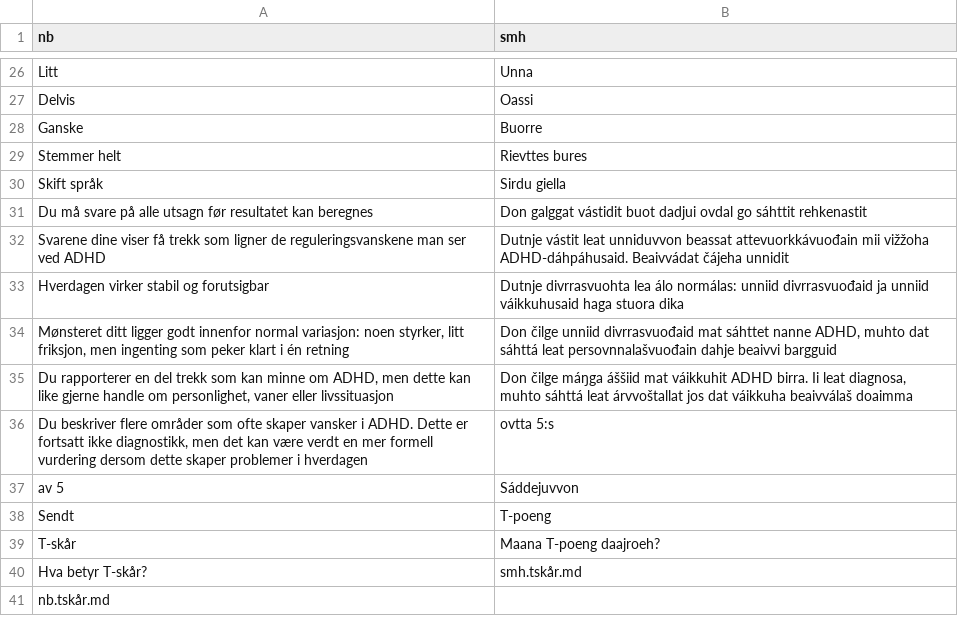
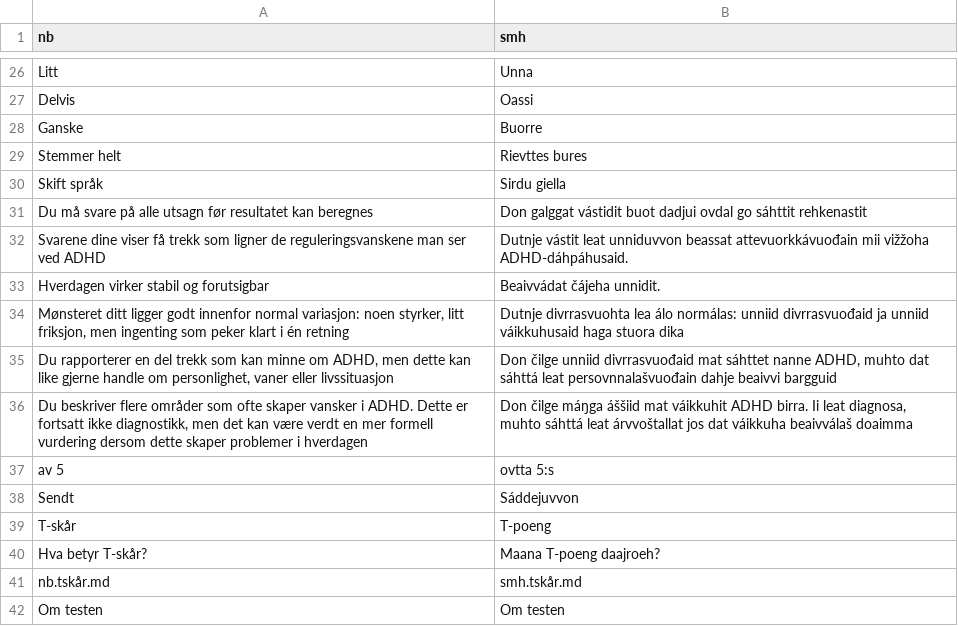
Before and after one commit to rolfmblindgren/adhd-test, a CSV file: translation_smh.csv, drawn as a sheet; only a part is shown, gaps mark what is left out.

```diff
--- a/translation_smh.csv
+++ b/translation_smh.csv
@@ -31,11 +31,12 @@ Skift språk,Sirdu giella
 Du må svare på alle utsagn før resultatet kan beregnes,Don galggat vástidit buot dadjui ovdal go sáhttit rehkenastit
-Svarene dine viser få trekk som ligner de reguleringsvanskene man ser ved ADHD,Dutnje vástit leat unniduvvon beassat attevuorkkávuođain mii vižžoha ADHD-dáhpáhusaid. Beaivvádat čájeha unnidit
-Hverdagen virker stabil og forutsigbar,Dutnje divrrasvuohta lea álo normálas: unniid divrrasvuođaid ja unniid váikkuhusaid haga stuora dika
-"Mønsteret ditt ligger godt innenfor normal variasjon: noen styrker, litt friksjon, men ingenting som peker klart i én retning","Don čilge unniid divrrasvuođaid mat sáhttet nanne ADHD, muhto dat sáhttá leat persovnnalašvuođain dahje beaivvi bargguid"
-"Du rapporterer en del trekk som kan minne om ADHD, men dette kan like gjerne handle om personlighet, vaner eller livssituasjon","Don čilge máŋga áššiid mat váikkuhit ADHD birra. Ii leat diagnosa, muhto sáhttá leat árvvoštallat jos dat váikkuha beaivválaš doaimma"
-"Du beskriver flere områder som ofte skaper vansker i ADHD. Dette er fortsatt ikke diagnostikk, men det kan være verdt en mer formell vurdering dersom dette skaper problemer i hverdagen",ovtta 5:s
-av 5,Sáddejuvvon
-Sendt,T-poeng
-T-skår,Maana T-poeng daajroeh?
-Hva betyr T-skår?,smh.tskår.md
-nb.tskår.md,
+Svarene dine viser få trekk som ligner de reguleringsvanskene man ser ved ADHD,Dutnje vástit leat unniduvvon beassat attevuorkkávuođain mii vižžoha ADHD-dáhpáhusaid.
+Hverdagen virker stabil og forutsigbar,Beaivvádat čájeha unnidit.
+"Mønsteret ditt ligger godt innenfor normal variasjon: noen styrker, litt friksjon, men ingenting som peker klart i én retning",Dutnje divrrasvuohta lea álo normálas: unniid divrrasvuođaid ja unniid váikkuhusaid haga stuora dika
+"Du rapporterer en del trekk som kan minne om ADHD, men dette kan like gjerne handle om personlighet, vaner eller livssituasjon","Don čilge unniid divrrasvuođaid mat sáhttet nanne ADHD, muhto dat sáhttá leat persovnnalašvuođain dahje beaivvi bargguid"
+"Du beskriver flere områder som ofte skaper vansker i ADHD. Dette er fortsatt ikke diagnostikk, men det kan være verdt en mer formell vurdering dersom dette skaper problemer i hverdagen","Don čilge máŋga áššiid mat váikkuhit ADHD birra. Ii leat diagnosa, muhto sáhttá leat árvvoštallat jos dat váikkuha beaivválaš doaimma"
+av 5,ovtta 5:s
+Sendt,Sáddejuvvon
+T-skår,T-poeng
+Hva betyr T-skår?,Maana T-poeng daajroeh?
+nb.tskår.md,smh.tskår.md
+Om testen,Om testen
```
Also changed, not shown: translation.csv, translation_da.csv, 9 other files.
